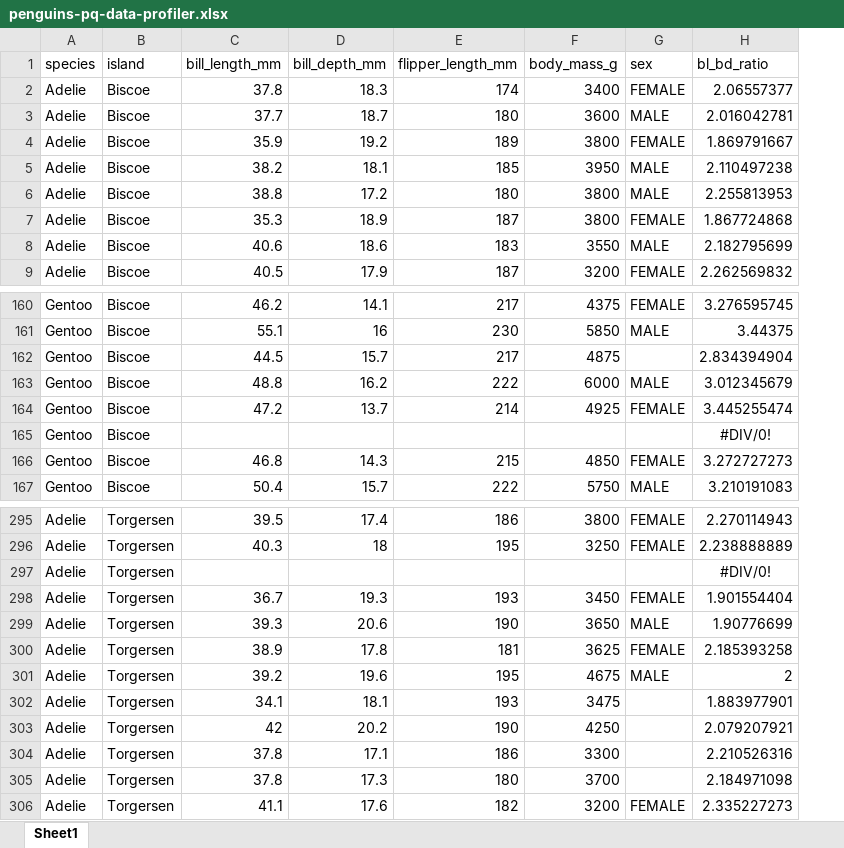
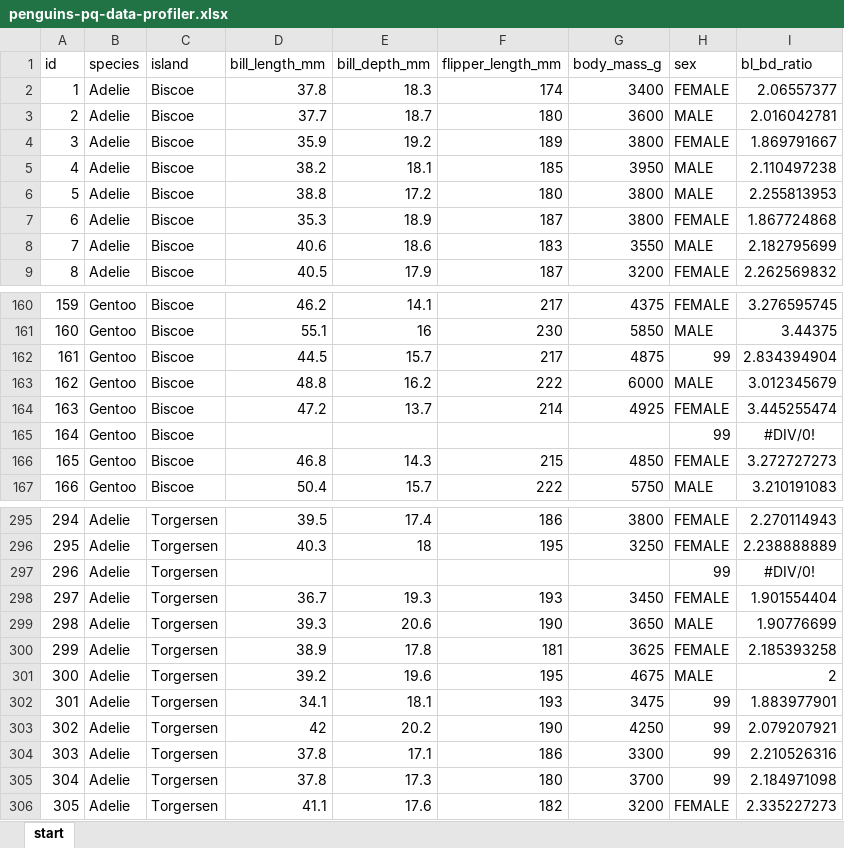
Before and after one commit to summerofgeorge/blog-files, an Excel workbook: penguins-pq-data-profiler.xlsx, sheet start, drawn as a sheet; only a part is shown, gaps mark what is left out; values as stored, in another font and other column widths than the file's, no borders; table styles not drawn; addresses are those after the commit; the diff covers the shown part only; the diff names each change by its address in the sheet, - before the commit and + after, or states it on an @@ line.

```diff
--- a/penguins-pq-data-profiler.xlsx (sheet start)
+++ b/penguins-pq-data-profiler.xlsx (sheet start)
-sheet tab: Sheet1
+sheet tab: start
+column A (id), rows 2-9: 1 | 2 | 3 | 4 | 5 | 6 | 7 | 8; rows 160-167: 159 | 160 | 161 | 162 | 163 | 164 | 165 | 166; rows 295-306: 294 | 295 | 296 | 297 | 298 | 299 | 300 | 301 | 302 | 303 | 304 | 305
-H162 (sex): (empty)
+H162 (sex): 99
-H165 (sex): (empty)
+H165 (sex): 99
-H297 (sex): (empty)
+H297 (sex): 99
-H302:H305 (sex): (empty)
+H302:H305 (sex): 99
```
Also changed, not shown: 4 edited cells elsewhere in this sheet, formulas that keep their value, 1 other file.
